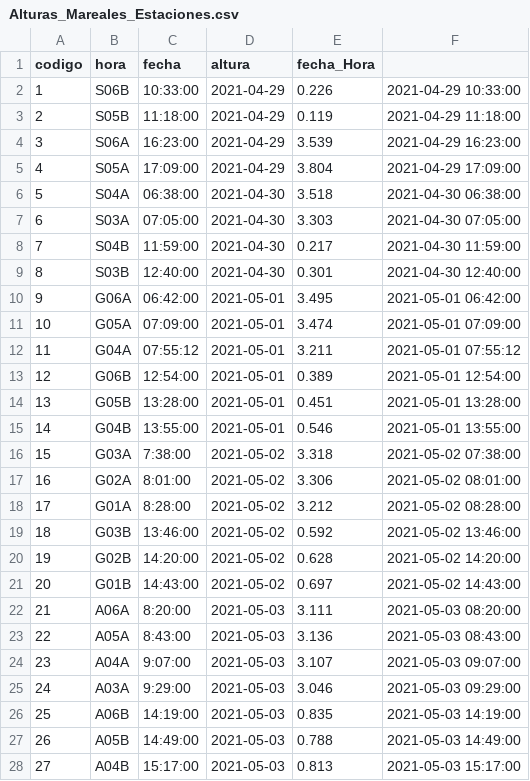
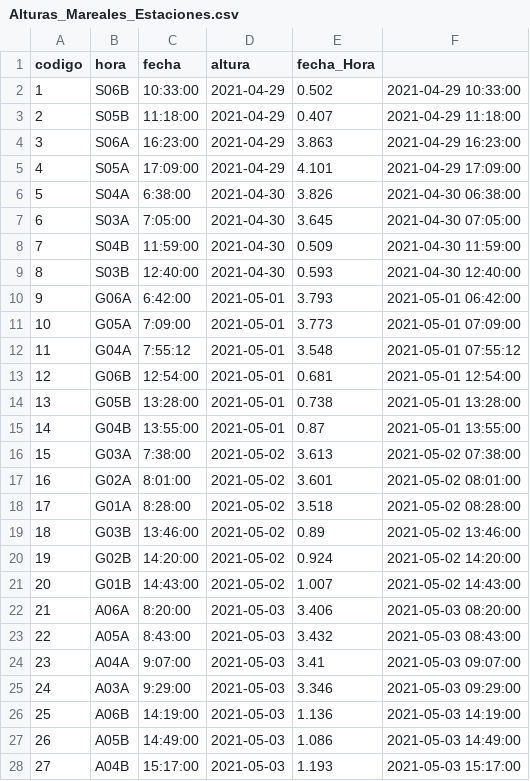
Before and after one commit to ChrisBermudezR/Ictioplancton_ExPacifico2021, a CSV file: 01_An_Expl_DatosFisicos/Mareas/Alturas_Mareales_Estaciones.csv, drawn as a sheet; only a part is shown; the diff covers the shown part only.

```diff
--- a/01_An_Expl_DatosFisicos/Mareas/Alturas_Mareales_Estaciones.csv
+++ b/01_An_Expl_DatosFisicos/Mareas/Alturas_Mareales_Estaciones.csv
@@ -1,28 +1,28 @@
 "codigo","hora","fecha","altura","fecha_Hora"
-"1","S06B","10:33:00","2021-04-29",0.226,2021-04-29 10:33:00
-"2","S05B","11:18:00","2021-04-29",0.119,2021-04-29 11:18:00
-"3","S06A","16:23:00","2021-04-29",3.539,2021-04-29 16:23:00
-"4","S05A","17:09:00","2021-04-29",3.804,2021-04-29 17:09:00
-"5","S04A","06:38:00","2021-04-30",3.518,2021-04-30 06:38:00
-"6","S03A","07:05:00","2021-04-30",3.303,2021-04-30 07:05:00
-"7","S04B","11:59:00","2021-04-30",0.217,2021-04-30 11:59:00
-"8","S03B","12:40:00","2021-04-30",0.301,2021-04-30 12:40:00
-"9","G06A","06:42:00","2021-05-01",3.495,2021-05-01 06:42:00
-"10","G05A","07:09:00","2021-05-01",3.474,2021-05-01 07:09:00
-"11","G04A","07:55:12","2021-05-01",3.211,2021-05-01 07:55:12
-"12","G06B","12:54:00","2021-05-01",0.389,2021-05-01 12:54:00
-"13","G05B","13:28:00","2021-05-01",0.451,2021-05-01 13:28:00
-"14","G04B","13:55:00","2021-05-01",0.546,2021-05-01 13:55:00
-"15","G03A","7:38:00","2021-05-02",3.318,2021-05-02 07:38:00
-"16","G02A","8:01:00","2021-05-02",3.306,2021-05-02 08:01:00
-"17","G01A","8:28:00","2021-05-02",3.212,2021-05-02 08:28:00
-"18","G03B","13:46:00","2021-05-02",0.592,2021-05-02 13:46:00
-"19","G02B","14:20:00","2021-05-02",0.628,2021-05-02 14:20:00
-"20","G01B","14:43:00","2021-05-02",0.697,2021-05-02 14:43:00
-"21","A06A","8:20:00","2021-05-03",3.111,2021-05-03 08:20:00
-"22","A05A","8:43:00","2021-05-03",3.136,2021-05-03 08:43:00
-"23","A04A","9:07:00","2021-05-03",3.107,2021-05-03 09:07:00
-"24","A03A","9:29:00","2021-05-03",3.046,2021-05-03 09:29:00
-"25","A06B","14:19:00","2021-05-03",0.835,2021-05-03 14:19:00
-"26","A05B","14:49:00","2021-05-03",0.788,2021-05-03 14:49:00
-"27","A04B","15:17:00","2021-05-03",0.813,2021-05-03 15:17:00
+"1","S06B","10:33:00",2021-04-29,0.502,2021-04-29 10:33:00
+"2","S05B","11:18:00",2021-04-29,0.407,2021-04-29 11:18:00
+"3","S06A","16:23:00",2021-04-29,3.863,2021-04-29 16:23:00
+"4","S05A","17:09:00",2021-04-29,4.101,2021-04-29 17:09:00
+"5","S04A","6:38:00",2021-04-30,3.826,2021-04-30 06:38:00
+"6","S03A","7:05:00",2021-04-30,3.645,2021-04-30 07:05:00
+"7","S04B","11:59:00",2021-04-30,0.509,2021-04-30 11:59:00
+"8","S03B","12:40:00",2021-04-30,0.593,2021-04-30 12:40:00
+"9","G06A","6:42:00",2021-05-01,3.793,2021-05-01 06:42:00
+"10","G05A","7:09:00",2021-05-01,3.773,2021-05-01 07:09:00
+"11","G04A","7:55:12",2021-05-01,3.548,2021-05-01 07:55:12
+"12","G06B","12:54:00",2021-05-01,0.681,2021-05-01 12:54:00
+"13","G05B","13:28:00",2021-05-01,0.738,2021-05-01 13:28:00
+"14","G04B","13:55:00",2021-05-01,0.87,2021-05-01 13:55:00
+"15","G03A","7:38:00",2021-05-02,3.613,2021-05-02 07:38:00
+"16","G02A","8:01:00",2021-05-02,3.601,2021-05-02 08:01:00
+"17","G01A","8:28:00",2021-05-02,3.518,2021-05-02 08:28:00
+"18","G03B","13:46:00",2021-05-02,0.89,2021-05-02 13:46:00
+"19","G02B","14:20:00",2021-05-02,0.924,2021-05-02 14:20:00
+"20","G01B","14:43:00",2021-05-02,1.007,2021-05-02 14:43:00
+"21","A06A","8:20:00",2021-05-03,3.406,2021-05-03 08:20:00
+"22","A05A","8:43:00",2021-05-03,3.432,2021-05-03 08:43:00
+"23","A04A","9:07:00",2021-05-03,3.41,2021-05-03 09:07:00
+"24","A03A","9:29:00",2021-05-03,3.346,2021-05-03 09:29:00
+"25","A06B","14:19:00",2021-05-03,1.136,2021-05-03 14:19:00
+"26","A05B","14:49:00",2021-05-03,1.086,2021-05-03 14:49:00
+"27","A04B","15:17:00",2021-05-03,1.193,2021-05-03 15:17:00
```
Also changed, not shown: 9 edited cells elsewhere in this file, 9 other files.
